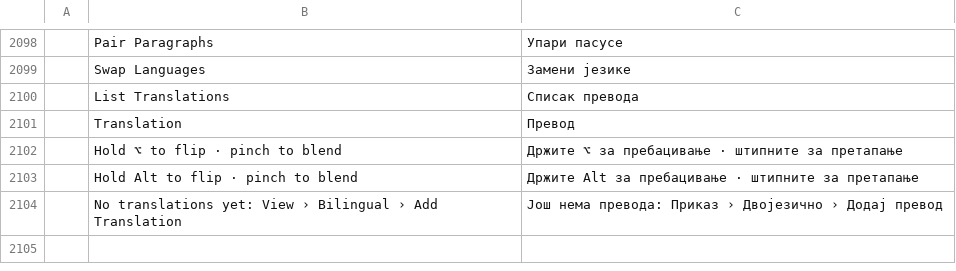
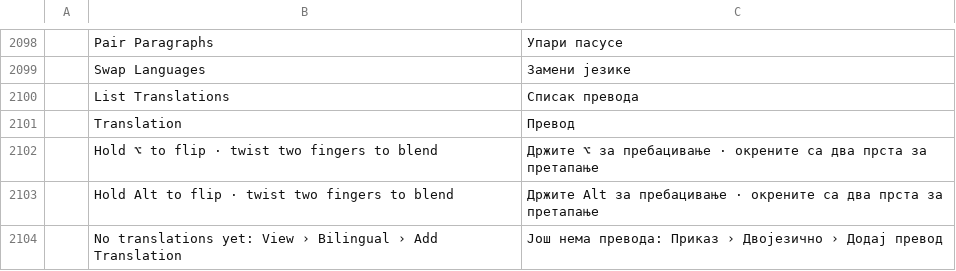
Before and after one commit to jinsu35/WordDuo, a TSV file: crates/ui-egui/src/i18n/sr.tsv, drawn as a sheet; only a part is shown, gaps mark what is left out.

```diff
--- a/crates/ui-egui/src/i18n/sr.tsv
+++ b/crates/ui-egui/src/i18n/sr.tsv
@@ -2101,4 +2101,4 @@
 	Translation	Превод
-	Hold ⌥ to flip · pinch to blend	Држите ⌥ за пребацивање · штипните за претапање
-	Hold Alt to flip · pinch to blend	Држите Alt за пребацивање · штипните за претапање
+	Hold ⌥ to flip · twist two fingers to blend	Држите ⌥ за пребацивање · окрените са два прста за претапање
+	Hold Alt to flip · twist two fingers to blend	Држите Alt за пребацивање · окрените са два прста за претапање
 	No translations yet: View › Bilingual › Add Translation	Још нема превода: Приказ › Двојезично › Додај превод
```
Also changed, not shown: crates/ui-egui/src/i18n/bg.tsv, crates/ui-egui/src/i18n/fr.tsv, 17 other files.
